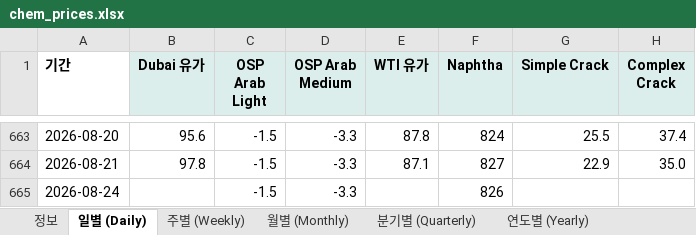
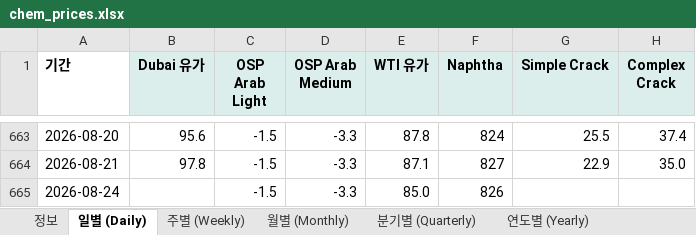
Before and after one commit to jwk490-cell/Joy-n-July, an Excel workbook: data/chem_prices.xlsx, sheet 일별 (Daily), drawn as a sheet; only a part is shown, gaps mark what is left out; values as stored, in another font and other column widths than the file's, no borders; the diff names each change by its address in the sheet, - before the commit and + after, or states it on an @@ line.

```diff
--- a/data/chem_prices.xlsx (sheet 일별 (Daily))
+++ b/data/chem_prices.xlsx (sheet 일별 (Daily))
-E665 (WTI 유가): (empty)
+E665 (WTI 유가): 85.0
```
Also changed, not shown: sheet 정보, 2 other files.
